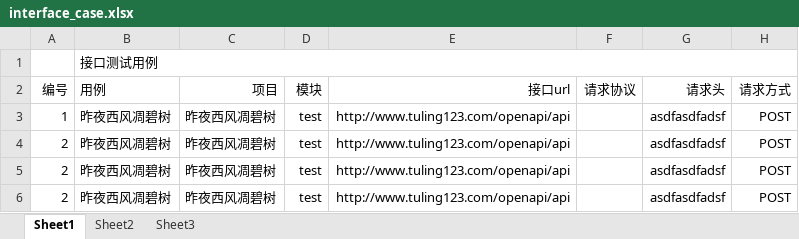
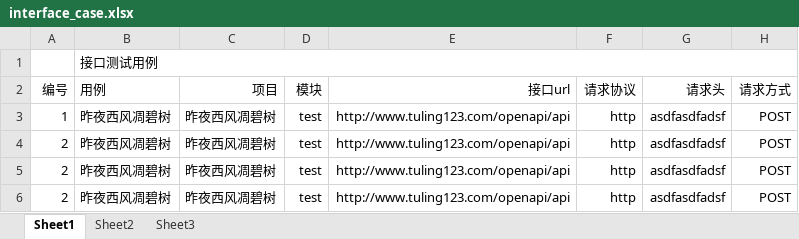
Before and after one commit to liwanlei/FXTest, an Excel workbook: app/upload/interface_case.xlsx, sheet Sheet1, drawn as a sheet; only a part is shown; values as stored, in another font and other column widths than the file's, no borders; the diff names each change by its address in the sheet, - before the commit and + after, or states it on an @@ line.

```diff
--- a/app/upload/interface_case.xlsx (sheet Sheet1)
+++ b/app/upload/interface_case.xlsx (sheet Sheet1)
-F3:F6 (请求协议): (empty)
+F3:F6 (请求协议): http
```
Also changed, not shown: jiekoucase.xlsx, 7 other files.
